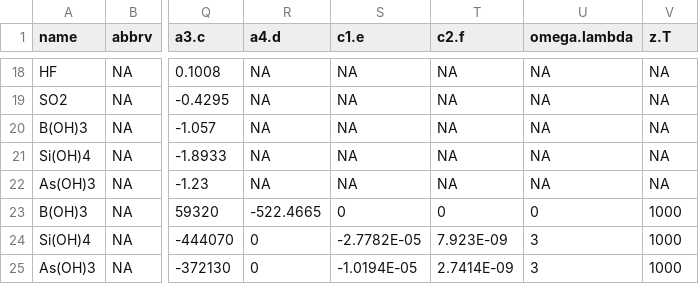
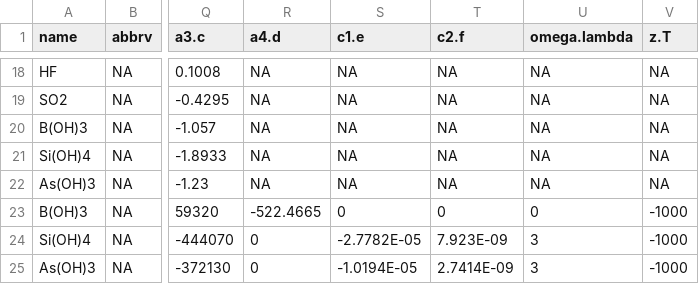
Before and after one commit to jedick/CHNOSZ, a CSV file: inst/extdata/OBIGT/AD.csv, drawn as a sheet; only a part is shown, gaps mark what is left out; the diff names each change by its address in the sheet, - before the commit and + after, or states it on an @@ line.

```diff
--- a/inst/extdata/OBIGT/AD.csv
+++ b/inst/extdata/OBIGT/AD.csv
-V23:V25 (z.T): 1000
+V23:V25 (z.T): -1000
```
Also changed, not shown: inst/extdata/OBIGT/inorganic_gas.csv, inst/extdata/OBIGT/organic_cr.csv, 8 other files.
